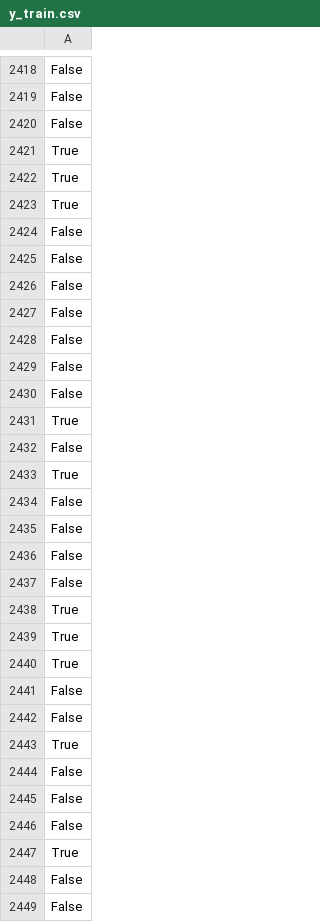
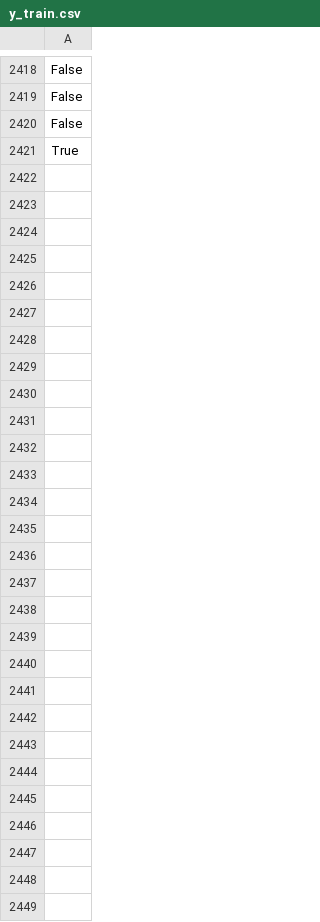
Before and after one commit to kennethpwall1/LHL-Final-Final-Project-Stock-Price-Prediction, a CSV file: data/processed/y_train.csv, drawn as a sheet; only a part is shown, gaps mark what is left out.

```diff
--- a/data/processed/y_train.csv
+++ b/data/processed/y_train.csv
@@ -2421,29 +2421 @@ False
 True
-True
-True
-False
-False
-False
-False
-False
-False
-False
-True
-False
-True
-False
-False
-False
-False
-True
-True
-True
-False
-False
-True
-False
-False
-False
-True
-False
-False
```
Also changed, not shown: data/processed/y_test.csv, 41 other files.
